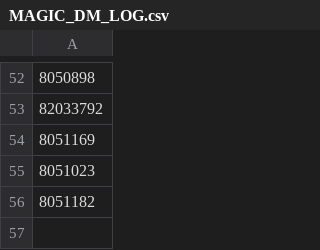
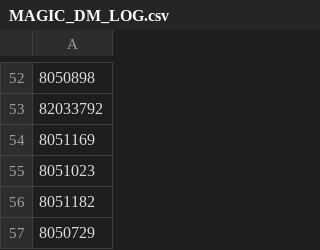
Before and after one commit to forexrichman/richman-data, a CSV file: MAGIC_DM_LOG.csv, drawn as a sheet; only a part is shown, gaps mark what is left out; the diff names each change by its address in the sheet, - before the commit and + after, or states it on an @@ line.

Commit message:
MAGIC_DM_LOG.csv

```diff
--- a/MAGIC_DM_LOG.csv
+++ b/MAGIC_DM_LOG.csv
+row 57: 8050729
```
